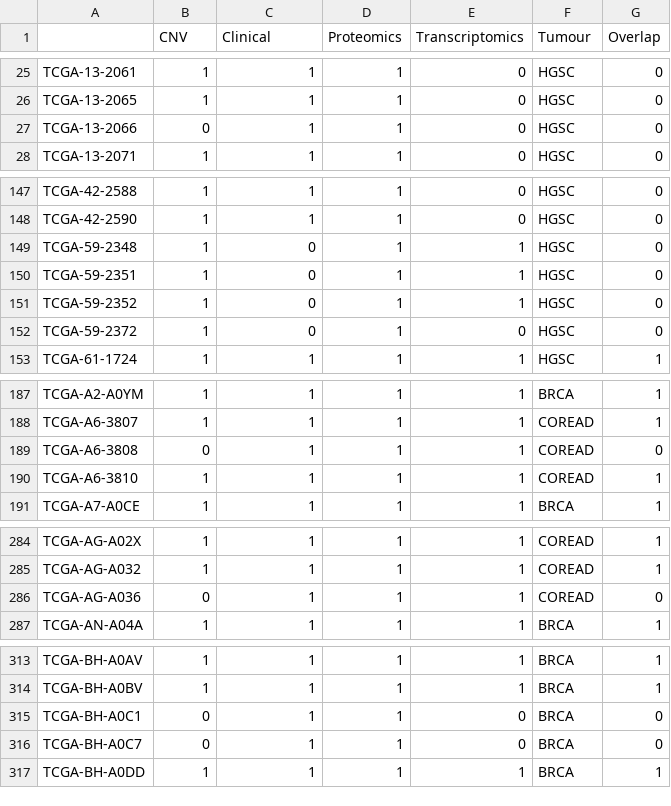
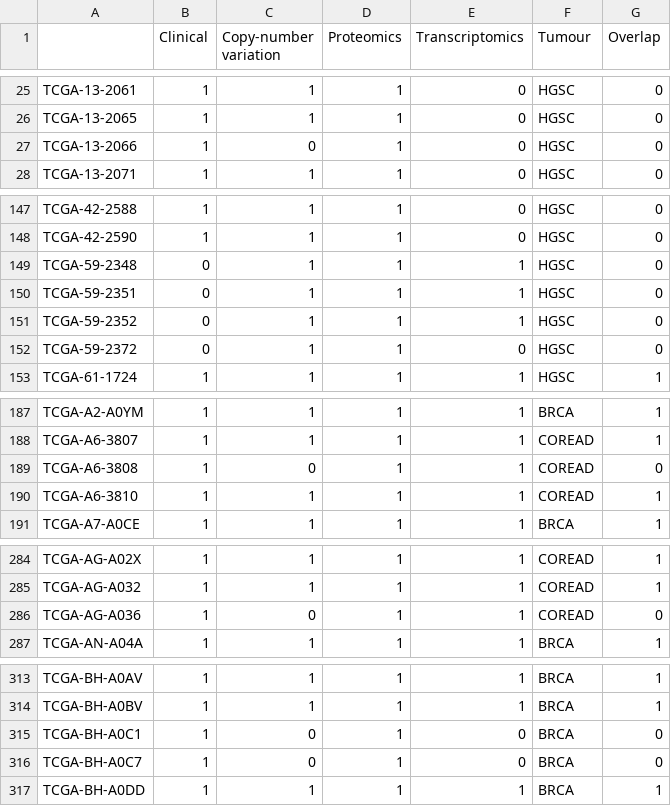
Before and after one commit to saezlab/protein_attenuation, a CSV file: tables/overlap_table.csv, drawn as a sheet; only a part is shown, gaps mark what is left out; the diff covers the shown part only.

```diff
--- a/tables/overlap_table.csv
+++ b/tables/overlap_table.csv
@@ -1 +1 @@
-,CNV,Clinical,Proteomics,Transcriptomics,Tumour,Overlap
+,Clinical,Copy-number variation,Proteomics,Transcriptomics,Tumour,Overlap
@@ -26,3 +26,3 @@ TCGA-13-2061,1,1,1,0,HGSC,0
 TCGA-13-2065,1,1,1,0,HGSC,0
-TCGA-13-2066,0,1,1,0,HGSC,0
+TCGA-13-2066,1,0,1,0,HGSC,0
 TCGA-13-2071,1,1,1,0,HGSC,0
@@ -148,6 +148,6 @@ TCGA-42-2588,1,1,1,0,HGSC,0
 TCGA-42-2590,1,1,1,0,HGSC,0
-TCGA-59-2348,1,0,1,1,HGSC,0
-TCGA-59-2351,1,0,1,1,HGSC,0
-TCGA-59-2352,1,0,1,1,HGSC,0
-TCGA-59-2372,1,0,1,0,HGSC,0
+TCGA-59-2348,0,1,1,1,HGSC,0
+TCGA-59-2351,0,1,1,1,HGSC,0
+TCGA-59-2352,0,1,1,1,HGSC,0
+TCGA-59-2372,0,1,1,0,HGSC,0
 TCGA-61-1724,1,1,1,1,HGSC,1
@@ -188,3 +188,3 @@ TCGA-A2-A0YM,1,1,1,1,BRCA,1
 TCGA-A6-3807,1,1,1,1,COREAD,1
-TCGA-A6-3808,0,1,1,1,COREAD,0
+TCGA-A6-3808,1,0,1,1,COREAD,0
 TCGA-A6-3810,1,1,1,1,COREAD,1
@@ -285,3 +285,3 @@ TCGA-AG-A02X,1,1,1,1,COREAD,1
 TCGA-AG-A032,1,1,1,1,COREAD,1
-TCGA-AG-A036,0,1,1,1,COREAD,0
+TCGA-AG-A036,1,0,1,1,COREAD,0
 TCGA-AN-A04A,1,1,1,1,BRCA,1
@@ -314,4 +314,4 @@ TCGA-BH-A0AV,1,1,1,1,BRCA,1
 TCGA-BH-A0BV,1,1,1,1,BRCA,1
-TCGA-BH-A0C1,0,1,1,0,BRCA,0
-TCGA-BH-A0C7,0,1,1,0,BRCA,0
+TCGA-BH-A0C1,1,0,1,0,BRCA,0
+TCGA-BH-A0C7,1,0,1,0,BRCA,0
 TCGA-BH-A0DD,1,1,1,1,BRCA,1
```
Also changed, not shown: 2 edited cells elsewhere in this file, 42 other files.
